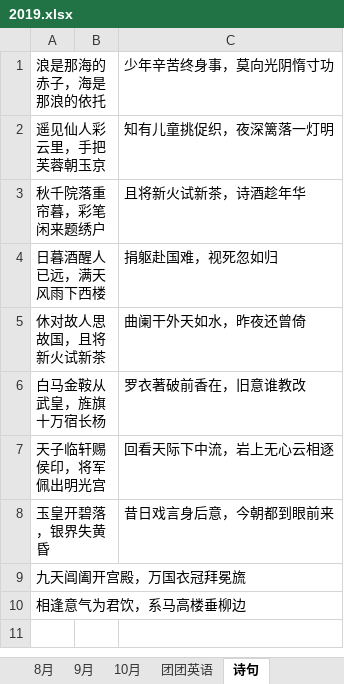
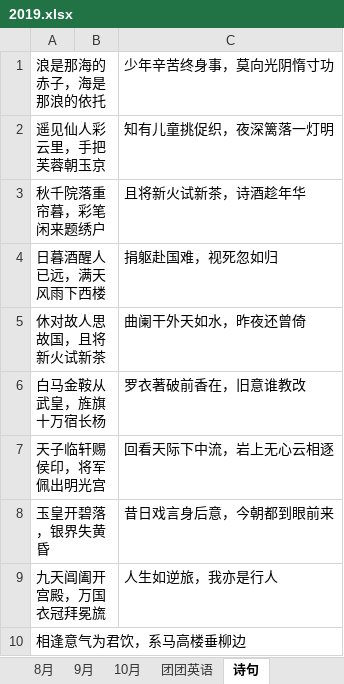
Before and after one commit to happyhani/studyEnglish, an Excel workbook: 2019.xlsx, sheet 诗句, drawn as a sheet; values as stored, in another font and other column widths than the file's, no borders; the diff names each change by its address in the sheet, - before the commit and + after, or states it on an @@ line.

```diff
--- a/2019.xlsx (sheet 诗句)
+++ b/2019.xlsx (sheet 诗句)
-C9: (empty)
+C9: 人生如逆旅，我亦是行人
```
Also changed, not shown: sheet 10月.
